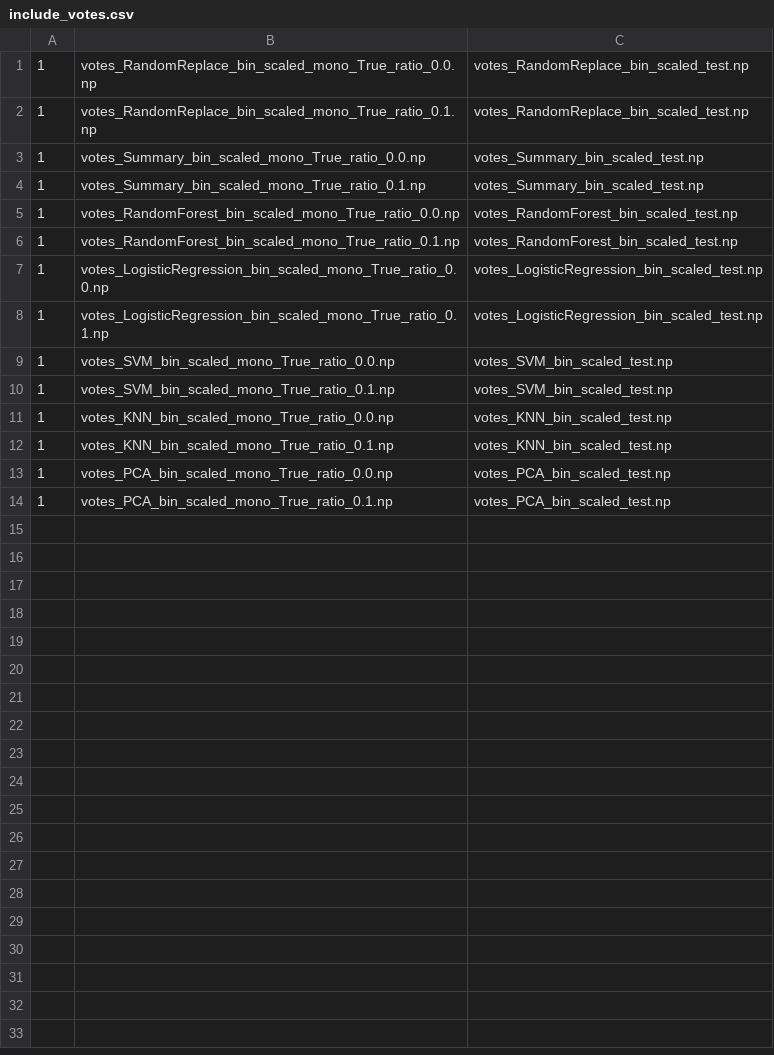
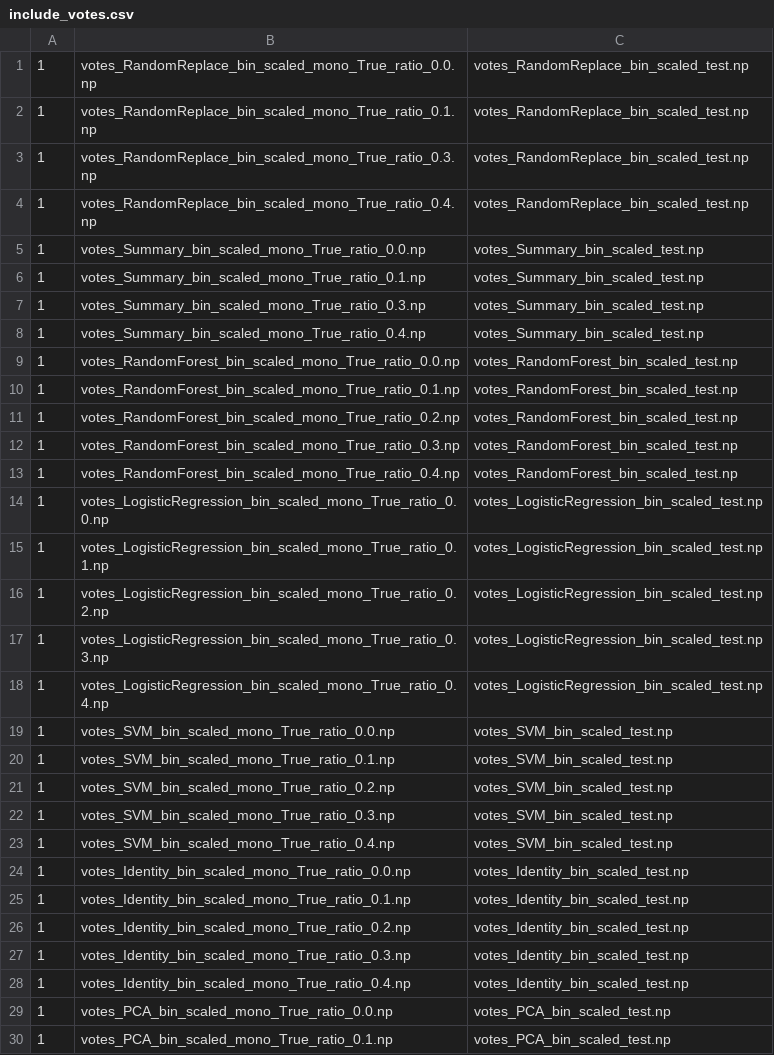
Before and after one commit to rafaelvalle/MDI, a CSV file: include_votes.csv, drawn as a sheet; only a part is shown; the diff covers the shown part only.

Commit message:
add identity and remove KNN for votes include

```diff
--- a/include_votes.csv
+++ b/include_votes.csv
@@ -2,12 +2,28 @@
 1,votes_RandomReplace_bin_scaled_mono_True_ratio_0.1.np,votes_RandomReplace_bin_scaled_test.np
+1,votes_RandomReplace_bin_scaled_mono_True_ratio_0.3.np,votes_RandomReplace_bin_scaled_test.np
+1,votes_RandomReplace_bin_scaled_mono_True_ratio_0.4.np,votes_RandomReplace_bin_scaled_test.np
 1,votes_Summary_bin_scaled_mono_True_ratio_0.0.np,votes_Summary_bin_scaled_test.np
 1,votes_Summary_bin_scaled_mono_True_ratio_0.1.np,votes_Summary_bin_scaled_test.np
+1,votes_Summary_bin_scaled_mono_True_ratio_0.3.np,votes_Summary_bin_scaled_test.np
+1,votes_Summary_bin_scaled_mono_True_ratio_0.4.np,votes_Summary_bin_scaled_test.np
 1,votes_RandomForest_bin_scaled_mono_True_ratio_0.0.np,votes_RandomForest_bin_scaled_test.np
 1,votes_RandomForest_bin_scaled_mono_True_ratio_0.1.np,votes_RandomForest_bin_scaled_test.np
+1,votes_RandomForest_bin_scaled_mono_True_ratio_0.2.np,votes_RandomForest_bin_scaled_test.np
+1,votes_RandomForest_bin_scaled_mono_True_ratio_0.3.np,votes_RandomForest_bin_scaled_test.np
+1,votes_RandomForest_bin_scaled_mono_True_ratio_0.4.np,votes_RandomForest_bin_scaled_test.np
 1,votes_LogisticRegression_bin_scaled_mono_True_ratio_0.0.np,votes_LogisticRegression_bin_scaled_test.np
 1,votes_LogisticRegression_bin_scaled_mono_True_ratio_0.1.np,votes_LogisticRegression_bin_scaled_test.np
+1,votes_LogisticRegression_bin_scaled_mono_True_ratio_0.2.np,votes_LogisticRegression_bin_scaled_test.np
+1,votes_LogisticRegression_bin_scaled_mono_True_ratio_0.3.np,votes_LogisticRegression_bin_scaled_test.np
+1,votes_LogisticRegression_bin_scaled_mono_True_ratio_0.4.np,votes_LogisticRegression_bin_scaled_test.np
 1,votes_SVM_bin_scaled_mono_True_ratio_0.0.np,votes_SVM_bin_scaled_test.np
 1,votes_SVM_bin_scaled_mono_True_ratio_0.1.np,votes_SVM_bin_scaled_test.np
-1,votes_KNN_bin_scaled_mono_True_ratio_0.0.np,votes_KNN_bin_scaled_test.np
-1,votes_KNN_bin_scaled_mono_True_ratio_0.1.np,votes_KNN_bin_scaled_test.np
+1,votes_SVM_bin_scaled_mono_True_ratio_0.2.np,votes_SVM_bin_scaled_test.np
+1,votes_SVM_bin_scaled_mono_True_ratio_0.3.np,votes_SVM_bin_scaled_test.np
+1,votes_SVM_bin_scaled_mono_True_ratio_0.4.np,votes_SVM_bin_scaled_test.np
+1,votes_Identity_bin_scaled_mono_True_ratio_0.0.np,votes_Identity_bin_scaled_test.np
+1,votes_Identity_bin_scaled_mono_True_ratio_0.1.np,votes_Identity_bin_scaled_test.np
+1,votes_Identity_bin_scaled_mono_True_ratio_0.2.np,votes_Identity_bin_scaled_test.np
+1,votes_Identity_bin_scaled_mono_True_ratio_0.3.np,votes_Identity_bin_scaled_test.np
+1,votes_Identity_bin_scaled_mono_True_ratio_0.4.np,votes_Identity_bin_scaled_test.np
 1,votes_PCA_bin_scaled_mono_True_ratio_0.0.np,votes_PCA_bin_scaled_test.np
```
Also changed, not shown: 3 added rows elsewhere in this file.
